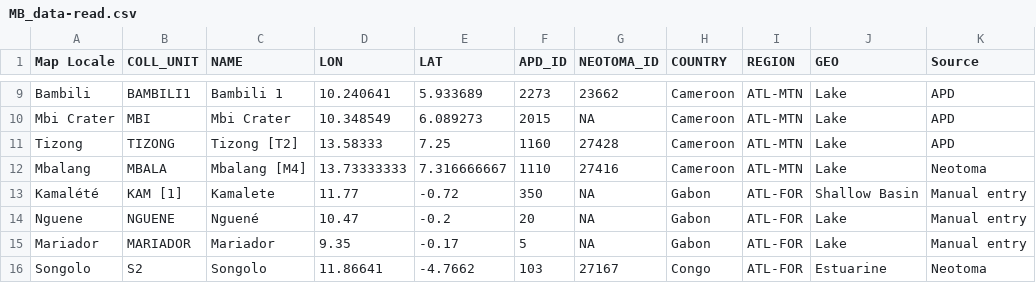
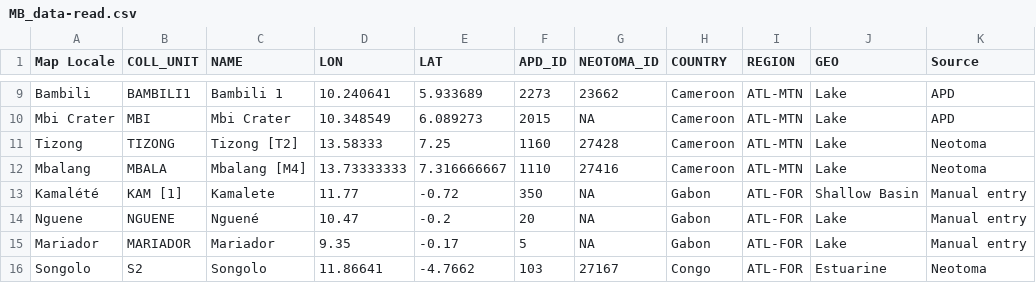
Before and after one commit to ckiahtipes/mapping_bantu, a CSV file: data/MB_data-read.csv, drawn as a sheet; only a part is shown, gaps mark what is left out.

```diff
--- a/data/MB_data-read.csv
+++ b/data/MB_data-read.csv
@@ -10,3 +10,3 @@ Bambili,BAMBILI1,Bambili 1,10.240641,5.933689,2273,23662,Cameroon,ATL-MTN,Lake,A
 Mbi Crater,MBI,Mbi Crater,10.348549,6.089273,2015,NA,Cameroon,ATL-MTN,Lake,APD
-Tizong,TIZONG,Tizong [T2],13.58333,7.25,1160,27428,Cameroon,ATL-MTN,Lake,APD
+Tizong,TIZONG,Tizong [T2],13.58333,7.25,1160,27428,Cameroon,ATL-MTN,Lake,Neotoma
 Mbalang,MBALA,Mbalang [M4],13.73333333,7.316666667,1110,27416,Cameroon,ATL-MTN,Lake,Neotoma
```
Also changed, not shown: APD/APD_read.csv, data/combined_14Clocations.csv, 3 other files.
